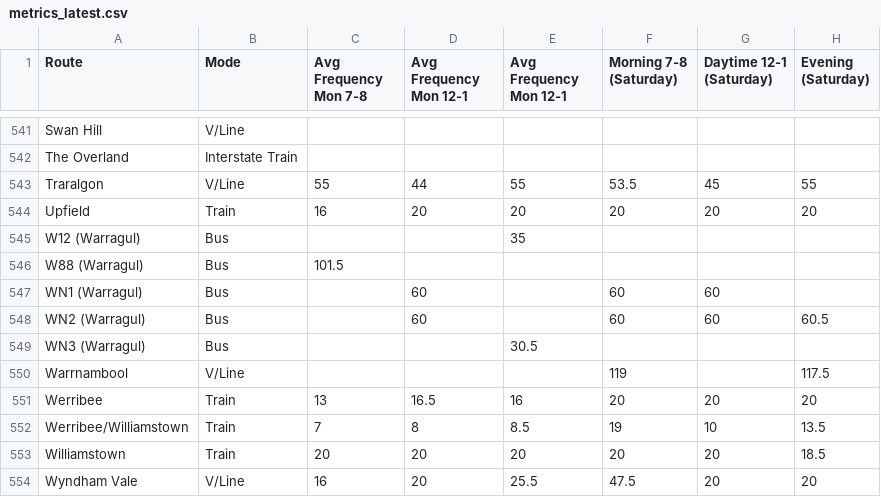
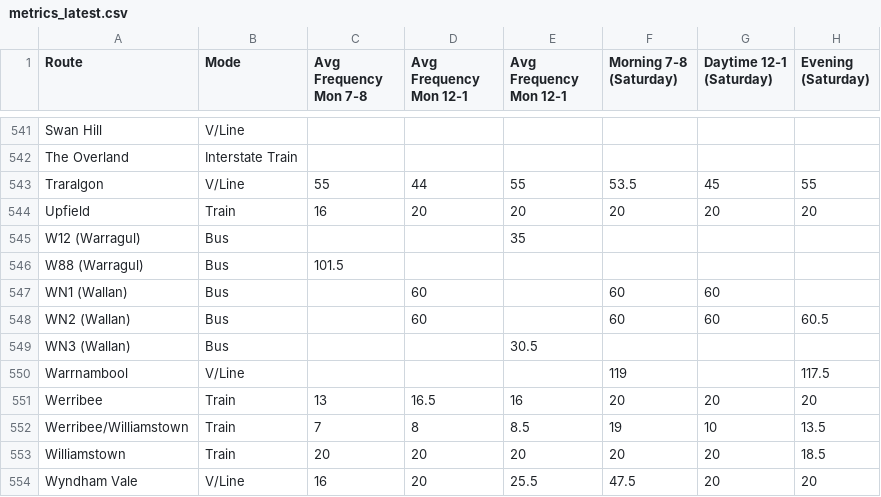
Before and after one commit to adambain014/FrequencyFinder, a CSV file: data/metrics_latest.csv, drawn as a sheet; only a part is shown, gaps mark what is left out; the diff names each change by its address in the sheet, - before the commit and + after, or states it on an @@ line.

Commit message:
Fixed wallan/warragul mislabeling

```diff
--- a/data/metrics_latest.csv
+++ b/data/metrics_latest.csv
-A547 (Route): WN1 (Warragul)
+A547 (Route): WN1 (Wallan)
-A548 (Route): WN2 (Warragul)
+A548 (Route): WN2 (Wallan)
-A549 (Route): WN3 (Warragul)
+A549 (Route): WN3 (Wallan)
```
Also changed, not shown: 9 other files.
